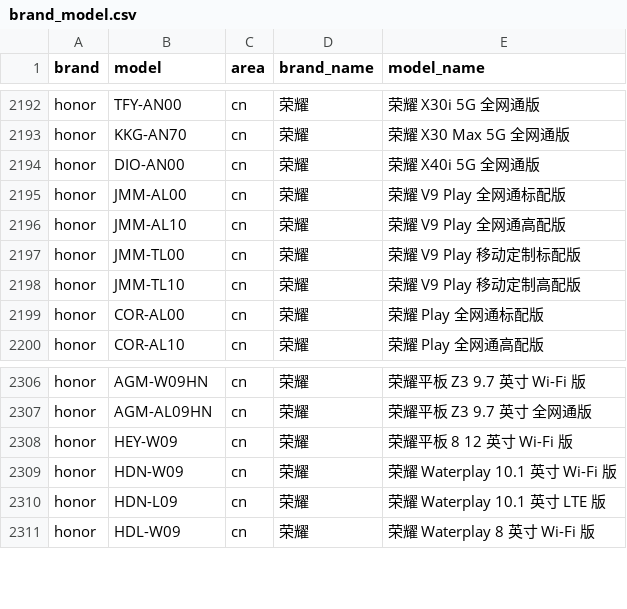
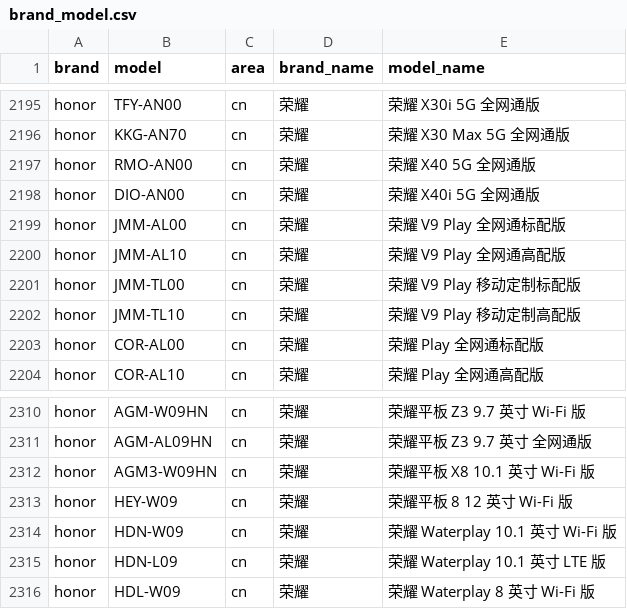
Before and after one commit to zhyi828/mobilemodels, a CSV file: brand_model.csv, drawn as a sheet; only a part is shown, gaps mark what is left out; the diff covers the shown part only; the diff names each change by its address in the sheet, - before the commit and + after, or states it on an @@ line.

```diff
--- a/brand_model.csv
+++ b/brand_model.csv
+row 2197: honor | RMO-AN00 | cn | 荣耀 | 荣耀 X40 5G 全网通版
+row 2312: honor | AGM3-W09HN | cn | 荣耀 | 荣耀平板 X8 10.1 英寸 Wi-Fi 版
```
Also changed, not shown: 10 added rows and 2 edited cells elsewhere in this file, 1 other file.
